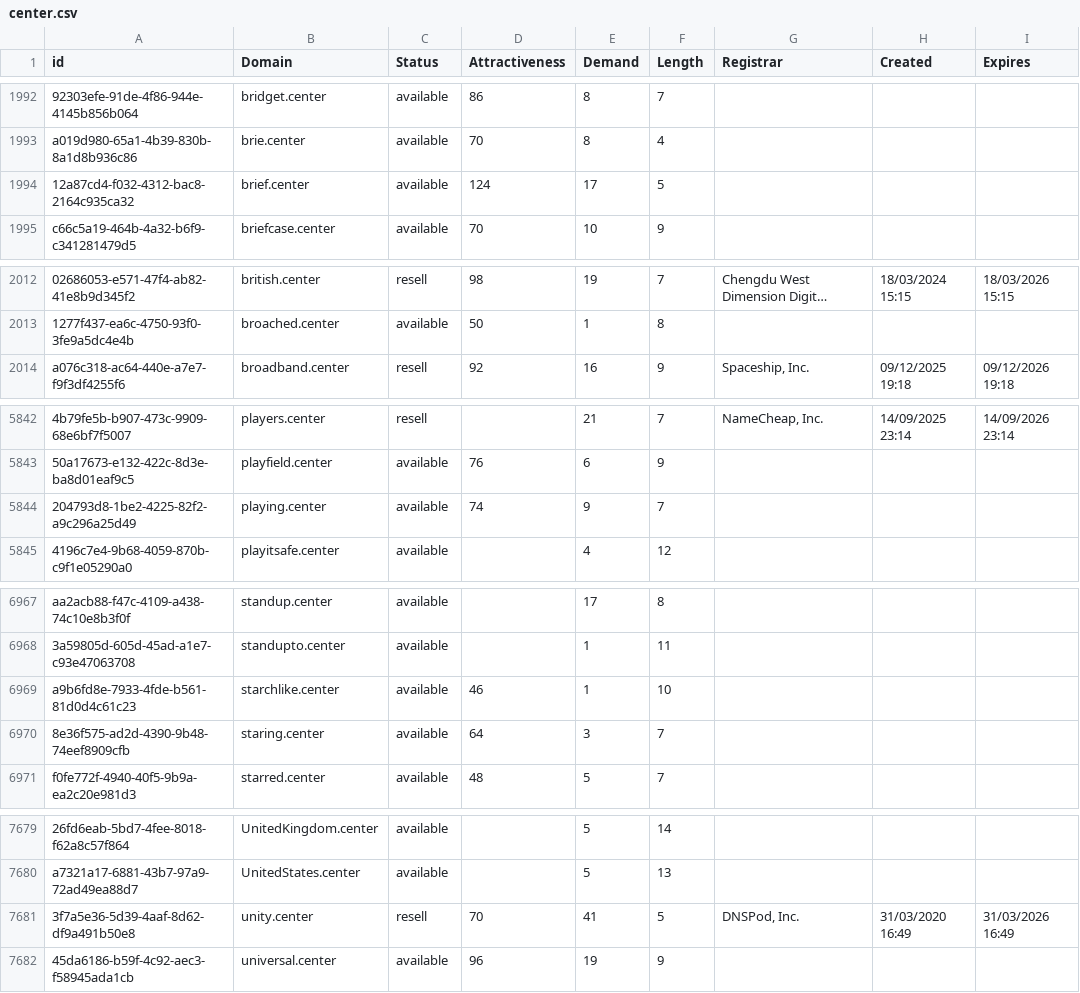
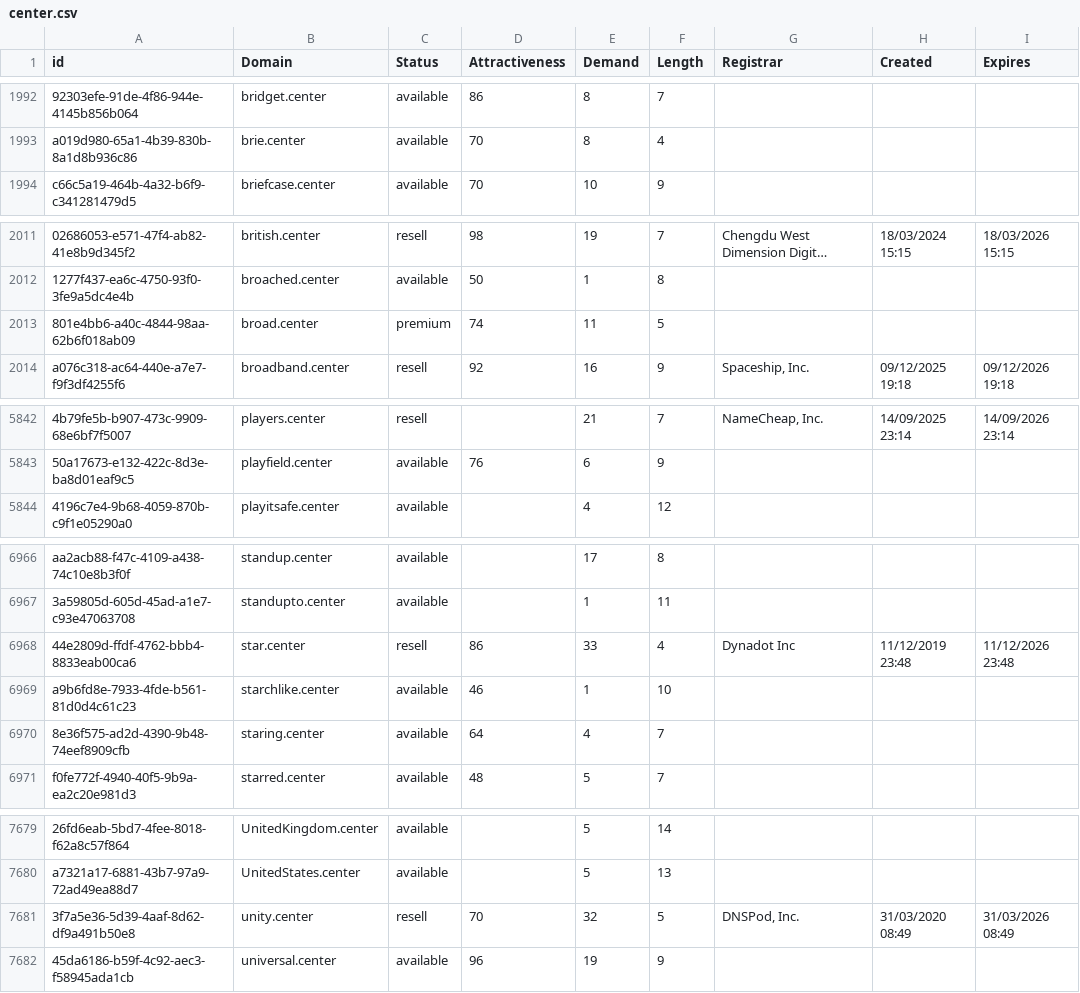
Before and after one commit to UniqueDomains/center-oneword-domains, a CSV file: center.csv, drawn as a sheet; only a part is shown, gaps mark what is left out; long unchanged cells end in …; removed rows and columns are numbered as before the commit, all else as after; the diff covers the shown part only; the diff names each change by its address in the sheet, - before the commit and + after, or states it on an @@ line.

Commit message:
Domains update

```diff
--- a/center.csv
+++ b/center.csv
-row 1994: 12a87cd4-f032-4312-bac8-2164c935ca32 | brief.center | available | 124 | 17 | 5
+row 2013: 801e4bb6-a40c-4844-98aa-62b6f018ab09 | broad.center | premium | 74 | 11 | 5
-row 5844: 204793d8-1be2-4225-82f2-a9c296a25d49 | playing.center | available | 74 | 9 | 7
+row 6968: 44e2809d-ffdf-4762-bbb4-8833eab00ca6 | star.center | resell | 86 | 33 | 4 | Dynadot Inc | 11/12/2019 23:48 | 11/12/2026 23:48
-E6970 (Demand): 3
+E6970 (Demand): 4
-E7681 (Demand): 41
+E7681 (Demand): 32
-H7681 (Created): 31/03/2020 16:49
+H7681 (Created): 31/03/2020 08:49
-I7681 (Expires): 31/03/2026 16:49
+I7681 (Expires): 31/03/2026 08:49
```
Also changed, not shown: 80 edited cells elsewhere in this file, 2 other files.
